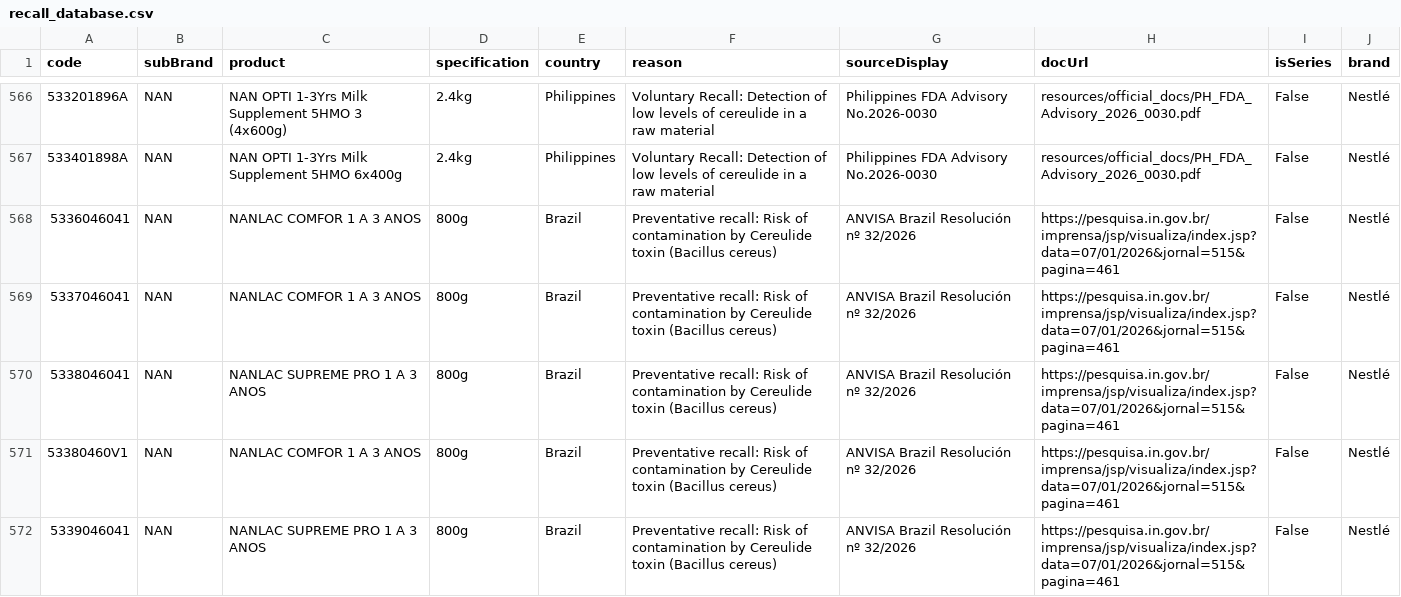
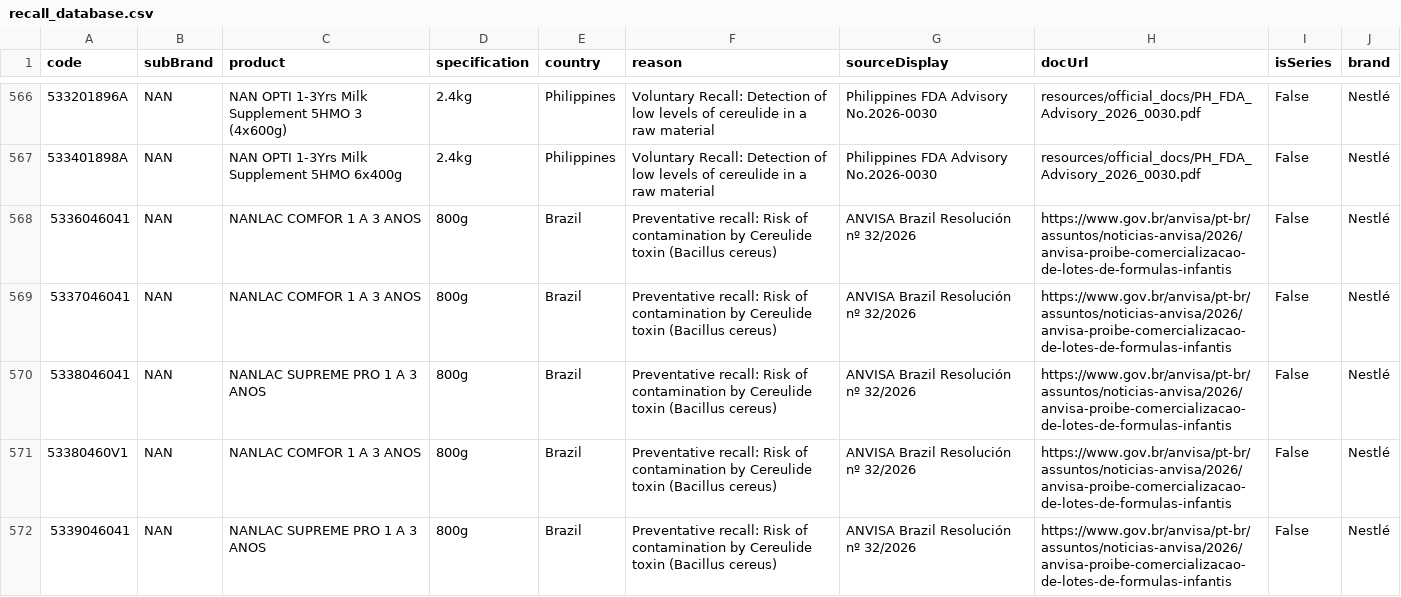
Before and after one commit to MilesXLab/safefeed-action, a CSV file: recall_database.csv, drawn as a sheet; only a part is shown, gaps mark what is left out; the diff covers the shown part only; the diff names each change by its address in the sheet, - before the commit and + after, or states it on an @@ line.

Commit message:
fix: replace 59 broken URLs (404/timeout) with verified working alternatives
- Fix produktwarnung.eu Milumil URL typo (zueruck→zurueck) - 11 records
- Fix produktwarnung.eu Aptamil old URL format - 12 records
- Fix AGES Austria removed press release - 11 records
- Fix Brazil DOU timeout with ANVISA official notice - 25 records
- Regenerate js/data.js

```diff
--- a/recall_database.csv
+++ b/recall_database.csv
-H568:H572 (docUrl): https://pesquisa.in.gov.br/imprensa/jsp/visualiza/index.jsp?data=07/01/2026&jornal=515&pagina=461
+H568:H572 (docUrl): https://www.gov.br/anvisa/pt-br/assuntos/noticias-anvisa/2026/anvisa-proibe-comercializacao-de-lotes-de-formulas-infantis
```
Also changed, not shown: 54 edited cells elsewhere in this file, 1 other file.
